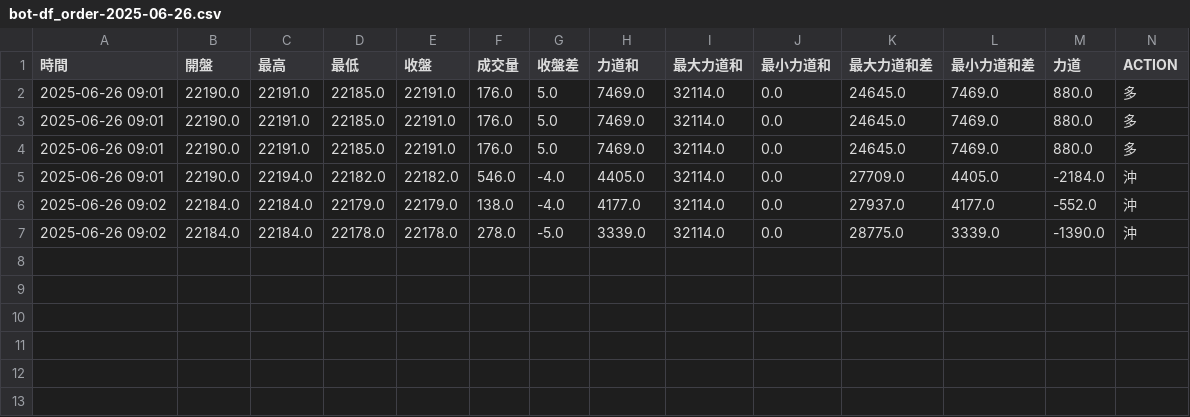
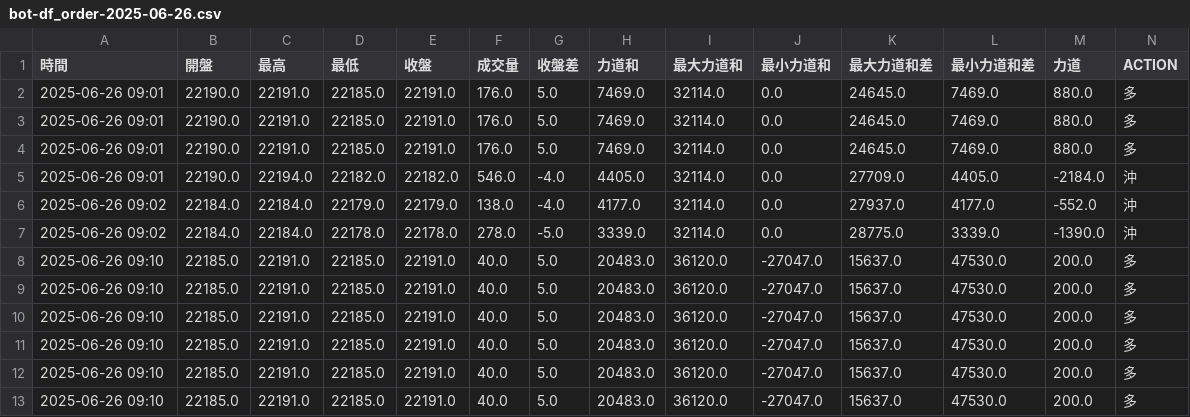
Before and after one commit to ttnlwayb/stk-1, a CSV file: bot-df_order-2025-06-26.csv, drawn as a sheet; only a part is shown; rows hold the shown columns only; the diff names each change by its address in the sheet, - before the commit and + after, or states it on an @@ line.

Commit message:
auto commit 2025/06/26 週四  9:10:06.86

```diff
--- a/bot-df_order-2025-06-26.csv
+++ b/bot-df_order-2025-06-26.csv
+row 8: 2025-06-26 09:10 | 22185.0 | 22191.0 | 22185.0 | 22191.0 | 40.0 | 5.0 | 20483.0 | 36120.0 | -27047.0 | 15637.0 | 47530.0 | 200.0 | 多
+row 9: 2025-06-26 09:10 | 22185.0 | 22191.0 | 22185.0 | 22191.0 | 40.0 | 5.0 | 20483.0 | 36120.0 | -27047.0 | 15637.0 | 47530.0 | 200.0 | 多
+row 10: 2025-06-26 09:10 | 22185.0 | 22191.0 | 22185.0 | 22191.0 | 40.0 | 5.0 | 20483.0 | 36120.0 | -27047.0 | 15637.0 | 47530.0 | 200.0 | 多
+row 11: 2025-06-26 09:10 | 22185.0 | 22191.0 | 22185.0 | 22191.0 | 40.0 | 5.0 | 20483.0 | 36120.0 | -27047.0 | 15637.0 | 47530.0 | 200.0 | 多
+row 12: 2025-06-26 09:10 | 22185.0 | 22191.0 | 22185.0 | 22191.0 | 40.0 | 5.0 | 20483.0 | 36120.0 | -27047.0 | 15637.0 | 47530.0 | 200.0 | 多
+row 13: 2025-06-26 09:10 | 22185.0 | 22191.0 | 22185.0 | 22191.0 | 40.0 | 5.0 | 20483.0 | 36120.0 | -27047.0 | 15637.0 | 47530.0 | 200.0 | 多
```
